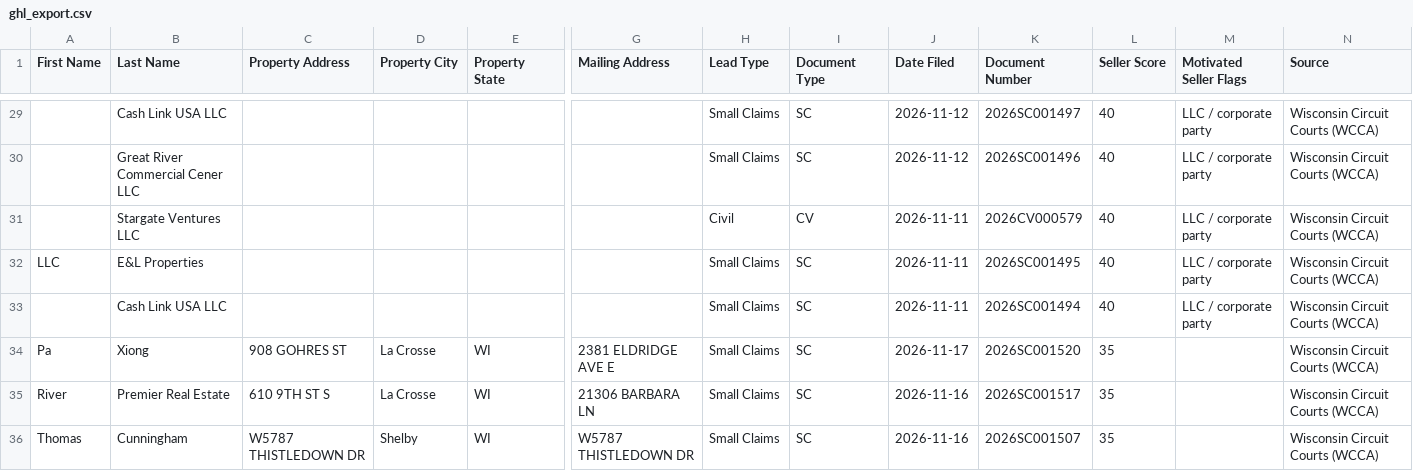
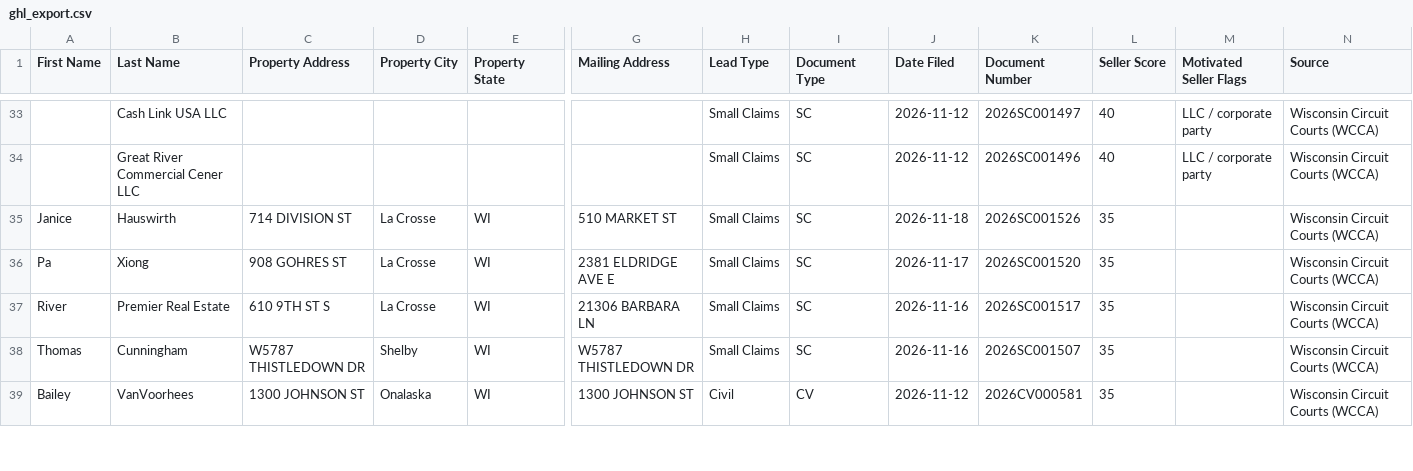
Before and after one commit to Sellmyhousefast247/La-Crosse-Leads, a CSV file: dashboard/ghl_export.csv, drawn as a sheet; only a part is shown, gaps mark what is left out; the shorter side is filled out with more unchanged rows; removed rows and columns are numbered as before the commit, all else as after; rows hold the shown columns only; the diff covers the shown part only; the diff names each change by its address in the sheet, - before the commit and + after, or states it on an @@ line.

```diff
--- a/dashboard/ghl_export.csv
+++ b/dashboard/ghl_export.csv
-row 31:  | Stargate Ventures LLC |  |  |  |  | Civil | CV | 2026-11-11 | 2026CV000579 | 40 | LLC / corporate party | Wisconsin Circuit Courts (WCCA)
-row 32: LLC | E&L Properties |  |  |  |  | Small Claims | SC | 2026-11-11 | 2026SC001495 | 40 | LLC / corporate party | Wisconsin Circuit Courts (WCCA)
-row 33:  | Cash Link USA LLC |  |  |  |  | Small Claims | SC | 2026-11-11 | 2026SC001494 | 40 | LLC / corporate party | Wisconsin Circuit Courts (WCCA)
+row 35: Janice | Hauswirth | 714 DIVISION ST | La Crosse | WI | 510 MARKET ST | Small Claims | SC | 2026-11-18 | 2026SC001526 | 35 |  | Wisconsin Circuit Courts (WCCA)
```
Also changed, not shown: 7 added rows and 2 removed rows elsewhere in this file, data/ghl_export.csv, 2 other files.
